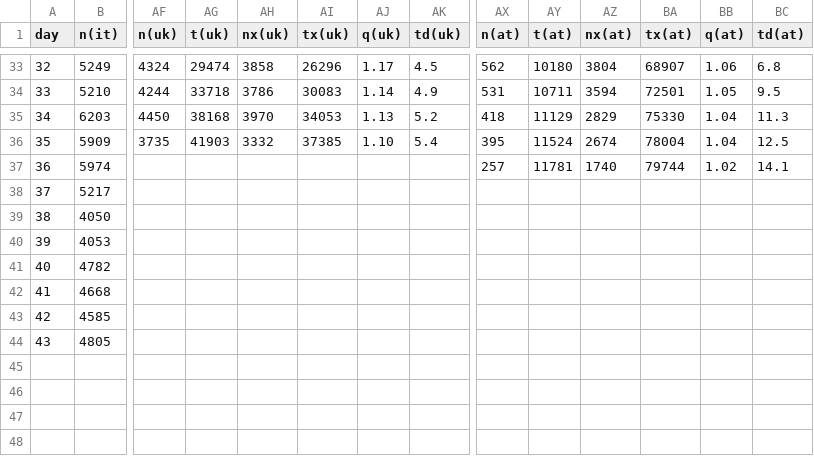
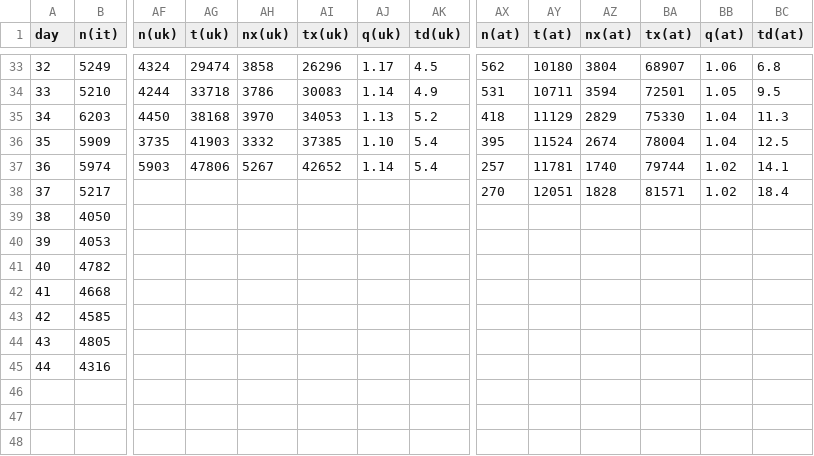
Before and after one commit to christophmoar/covid-19, a CSV file: dataset-01/covid19-normalized-noheader.CSV, drawn as a sheet; only a part is shown, gaps mark what is left out; rows hold the shown columns only; the diff covers the shown part only; the diff names each change by its address in the sheet, - before the commit and + after, or states it on an @@ line.

Commit message:
new data it as of 18:00

```diff
--- a/dataset-01/covid19-normalized-noheader.CSV
+++ b/dataset-01/covid19-normalized-noheader.CSV
-AF37 (n(uk)): (empty)
+AF37 (n(uk)): 5903
-AG37 (t(uk)): (empty)
+AG37 (t(uk)): 47806
-AH37 (nx(uk)): (empty)
+AH37 (nx(uk)): 5267
-AI37 (tx(uk)): (empty)
+AI37 (tx(uk)): 42652
-AJ37 (q(uk)): (empty)
+AJ37 (q(uk)): 1.14
-AK37 (td(uk)): (empty)
+AK37 (td(uk)): 5.4
-AX38 (n(at)): (empty)
+AX38 (n(at)): 270
-AY38 (t(at)): (empty)
+AY38 (t(at)): 12051
-AZ38 (nx(at)): (empty)
+AZ38 (nx(at)): 1828
-BA38 (tx(at)): (empty)
+BA38 (tx(at)): 81571
-BB38 (q(at)): (empty)
+BB38 (q(at)): 1.02
-BC38 (td(at)): (empty)
+BC38 (td(at)): 18.4
@@ column A (day) renumbered in row 45 @@
-B45 (n(it)): (empty)
+B45 (n(it)): 4316
+row 48: (empty)
```
Also changed, not shown: 11 edited cells elsewhere in this file, dataset-01/covid19-normalized-timeseries.CSV, dataset-01/covid19-normalized.CSV, 4 other files.
